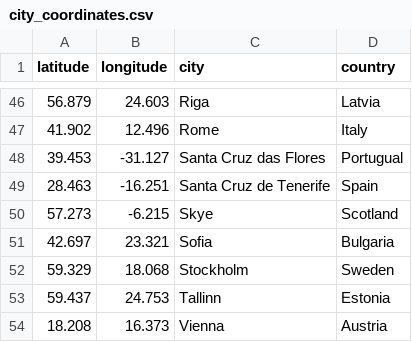
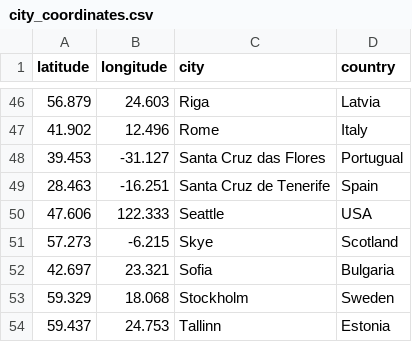
Before and after one commit to rafael-agas/weather, a CSV file: city_coordinates.csv, drawn as a sheet; only a part is shown, gaps mark what is left out; the shorter side is filled out with more unchanged rows; the diff names each change by its address in the sheet, - before the commit and + after, or states it on an @@ line.

```diff
--- a/city_coordinates.csv
+++ b/city_coordinates.csv
+row 50: 47.606 | 122.333 | Seattle | USA
```
Also changed, not shown: 4 other files.
